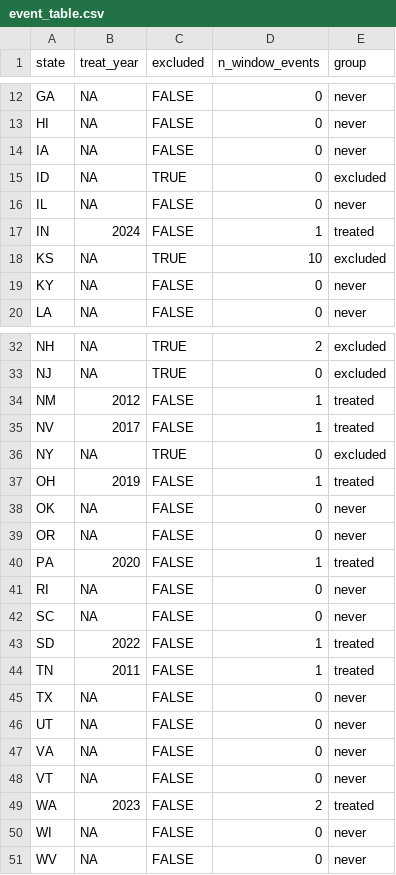
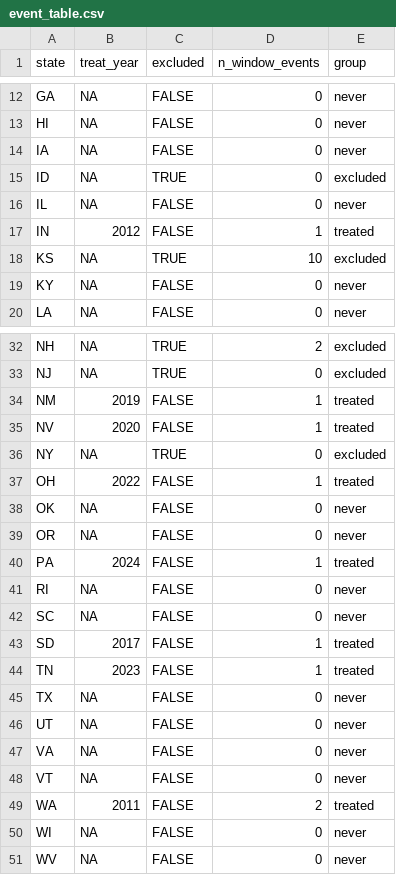
Before and after one commit to Scully4441/finance-reform-study, a CSV file: data/reference/event_table.csv, drawn as a sheet; only a part is shown, gaps mark what is left out.

Commit message:
Step 12: real event tables restored

```diff
--- a/data/reference/event_table.csv
+++ b/data/reference/event_table.csv
@@ -16,3 +16,3 @@
 "IL",NA,FALSE,0,"never"
-"IN",2024,FALSE,1,"treated"
+"IN",2012,FALSE,1,"treated"
 "KS",NA,TRUE,10,"excluded"
@@ -33,13 +33,13 @@
 "NJ",NA,TRUE,0,"excluded"
-"NM",2012,FALSE,1,"treated"
-"NV",2017,FALSE,1,"treated"
+"NM",2019,FALSE,1,"treated"
+"NV",2020,FALSE,1,"treated"
 "NY",NA,TRUE,0,"excluded"
-"OH",2019,FALSE,1,"treated"
+"OH",2022,FALSE,1,"treated"
 "OK",NA,FALSE,0,"never"
 "OR",NA,FALSE,0,"never"
-"PA",2020,FALSE,1,"treated"
+"PA",2024,FALSE,1,"treated"
 "RI",NA,FALSE,0,"never"
 "SC",NA,FALSE,0,"never"
-"SD",2022,FALSE,1,"treated"
-"TN",2011,FALSE,1,"treated"
+"SD",2017,FALSE,1,"treated"
+"TN",2023,FALSE,1,"treated"
 "TX",NA,FALSE,0,"never"
@@ -48,3 +48,3 @@
 "VT",NA,FALSE,0,"never"
-"WA",2023,FALSE,2,"treated"
+"WA",2011,FALSE,2,"treated"
 "WI",NA,FALSE,0,"never"
```
Also changed, not shown: data/reference/event_table_r1.csv, data/reference/event_table_r2.csv, 1 other file.
